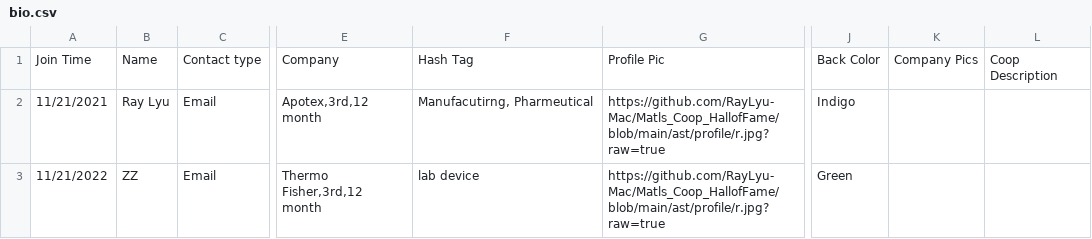
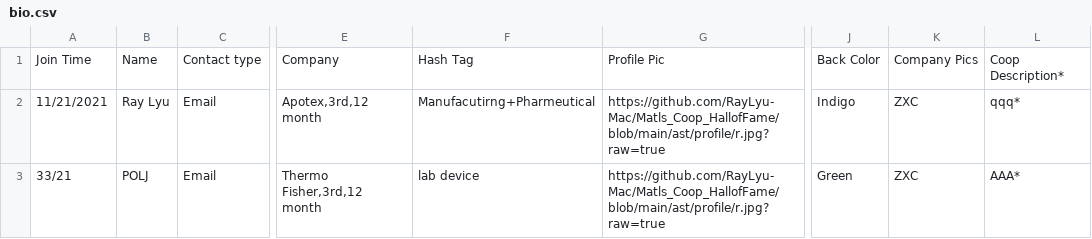
Before and after one commit to RayLyu-Mac/Matls_Coop_HallofFame, a CSV file: ast/csv/bio.csv, drawn as a sheet; only a part is shown, gaps mark what is left out; the diff names each change by its address in the sheet, - before the commit and + after, or states it on an @@ line.

```diff
--- a/ast/csv/bio.csv
+++ b/ast/csv/bio.csv
-L1: Coop Description
+L1: Coop Description*
-F2: Manufacutirng, Pharmeutical
+F2: Manufacutirng+Pharmeutical
-K2:K3: (empty)
+K2:K3: ZXC
-L2: (empty)
+L2: qqq*
-A3: 11/21/2022
+A3: 33/21
-B3: ZZ
+B3: POLJ
-L3: (empty)
+L3: AAA*
```
Also changed, not shown: 23 other files.
